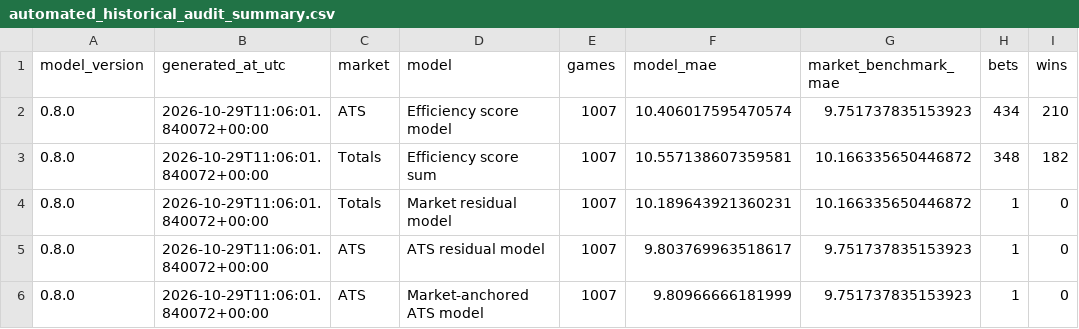
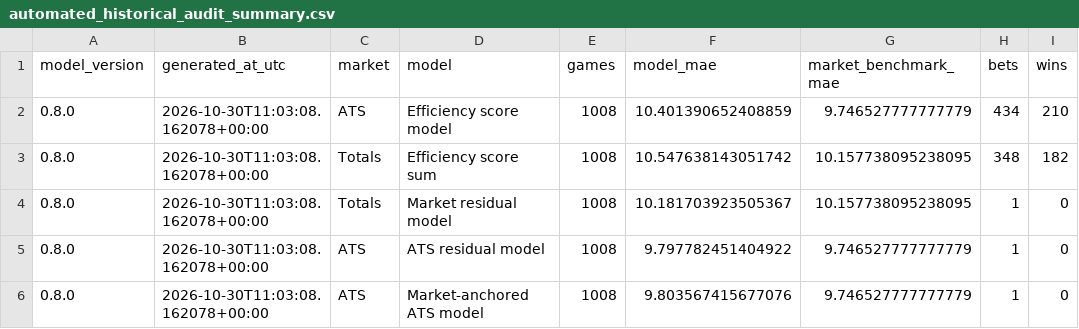
Before and after one commit to tedgytrends-bit/sports-betting-model, a CSV file: research/reports/automated_historical_audit_summary.csv, drawn as a sheet; only a part is shown; the diff names each change by its address in the sheet, - before the commit and + after, or states it on an @@ line.

```diff
--- a/research/reports/automated_historical_audit_summary.csv
+++ b/research/reports/automated_historical_audit_summary.csv
-B2:B6 (generated_at_utc): 2026-10-29T11:06:01.840072+00:00
+B2:B6 (generated_at_utc): 2026-10-30T11:03:08.162078+00:00
-E2:E6 (games): 1007
+E2:E6 (games): 1008
-F2 (model_mae): 10.406017595470574
+F2 (model_mae): 10.401390652408859
-G2 (market_benchmark_mae): 9.751737835153923
+G2 (market_benchmark_mae): 9.746527777777779
-F3 (model_mae): 10.557138607359581
+F3 (model_mae): 10.547638143051742
-G3:G4 (market_benchmark_mae): 10.166335650446872
+G3:G4 (market_benchmark_mae): 10.157738095238095
-F4 (model_mae): 10.189643921360231
+F4 (model_mae): 10.181703923505367
-F5 (model_mae): 9.803769963518617
+F5 (model_mae): 9.797782451404922
-G5:G6 (market_benchmark_mae): 9.751737835153923
+G5:G6 (market_benchmark_mae): 9.746527777777779
-F6 (model_mae): 9.80966666181999
+F6 (model_mae): 9.803567415677076
```
Also changed, not shown: research/reports/automated_ats_market_anchored_predictions.csv, research/reports/automated_ats_residual_predictions.csv, 5 other files.
